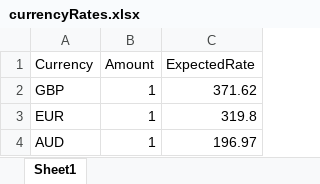
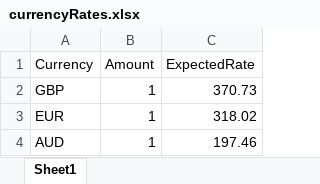
Before and after one commit to aleenaiqbal/CurrencyRateChecker, an Excel workbook: data/currencyRates.xlsx, sheet Sheet1, drawn as a sheet; values as stored, in another font and other column widths than the file's, no borders; the diff names each change by its address in the sheet, - before the commit and + after, or states it on an @@ line.

```diff
--- a/data/currencyRates.xlsx (sheet Sheet1)
+++ b/data/currencyRates.xlsx (sheet Sheet1)
-C2 (ExpectedRate): 371.62
+C2 (ExpectedRate): 370.73
-C3 (ExpectedRate): 319.8
+C3 (ExpectedRate): 318.02
-C4 (ExpectedRate): 196.97
+C4 (ExpectedRate): 197.46
```
Also changed, not shown: 1 other file.
